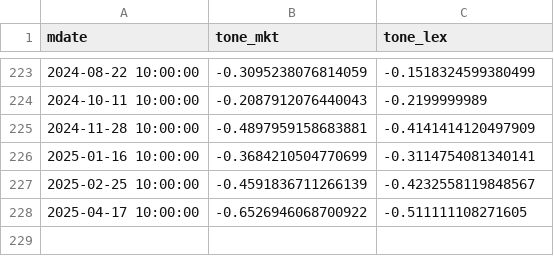
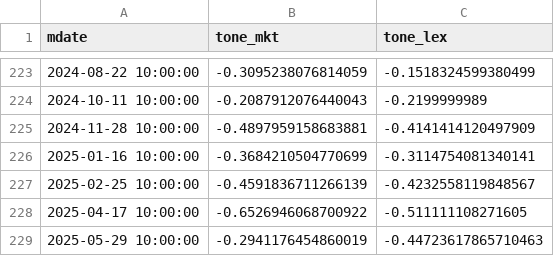
Before and after one commit to QuantTraderEd/bok_mp_minutes, a CSV file: data/minutes/minutes_tones.csv, drawn as a sheet; only a part is shown, gaps mark what is left out; the diff names each change by its address in the sheet, - before the commit and + after, or states it on an @@ line.

Commit message:
[Auto-Commit] daily analysis

```diff
--- a/data/minutes/minutes_tones.csv
+++ b/data/minutes/minutes_tones.csv
+row 229: 2025-05-29 10:00:00 | -0.2941176454860019 | -0.44723617865710463
```
